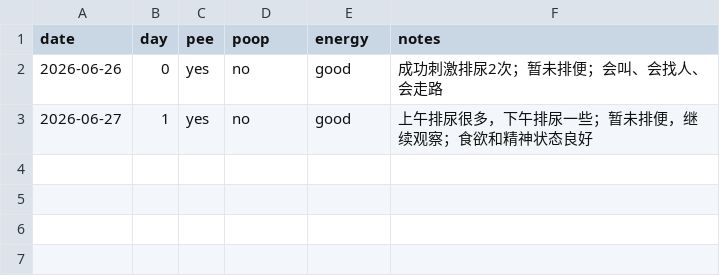
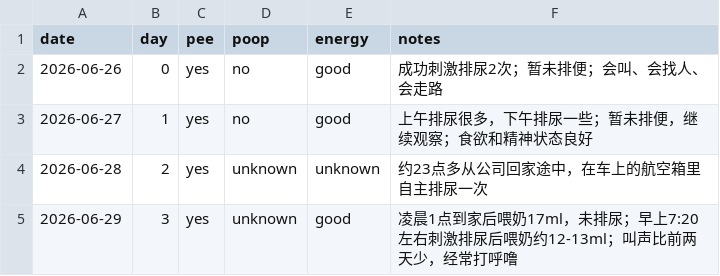
Before and after one commit to 1996tyfeng/MaShiYi, a CSV file: data/health.csv, drawn as a sheet.

Commit message:
data(health): add day 2 and day 3 health notes

```diff
--- a/data/health.csv
+++ b/data/health.csv
@@ -3 +3,3 @@ date,day,pee,poop,energy,notes
 2026-06-27,1,yes,no,good,"上午排尿很多，下午排尿一些；暂未排便，继续观察；食欲和精神状态良好"
+2026-06-28,2,yes,unknown,unknown,"约23点多从公司回家途中，在车上的航空箱里自主排尿一次"
+2026-06-29,3,yes,unknown,good,"凌晨1点到家后喂奶17ml，未排尿；早上7:20左右刺激排尿后喂奶约12-13ml；叫声比前两天少，经常打呼噜"
```
